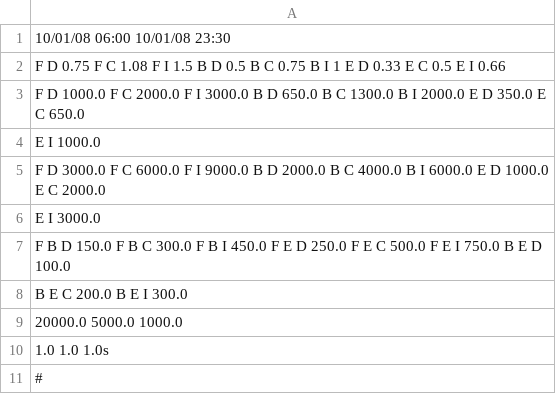
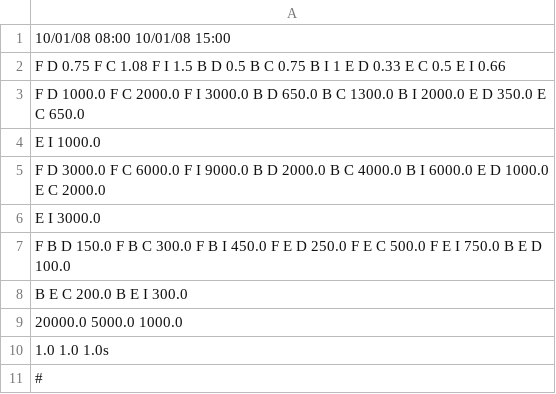
Before and after one commit to Willem-Vos/ADM, a CSV file: Data/A01_mini/config.csv (was Data/A01_small/config.csv), drawn as a sheet.

```diff
--- a/Data/A01_small/config.csv
+++ b/Data/A01_mini/config.csv
@@ -1,2 +1,2 @@
-10/01/08 06:00 10/01/08 23:30
+10/01/08 08:00 10/01/08 15:00
 F D 0.75 F C 1.08 F I 1.5 B D 0.5 B C 0.75 B I 1 E D 0.33 E C 0.5 E I 0.66
```
Also changed, not shown: 14 other files.
